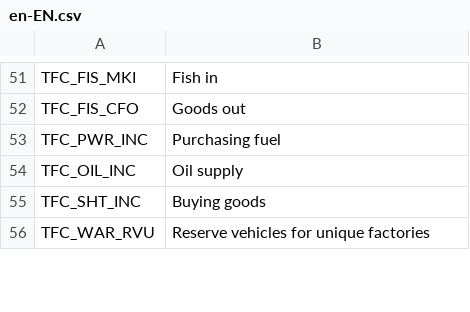
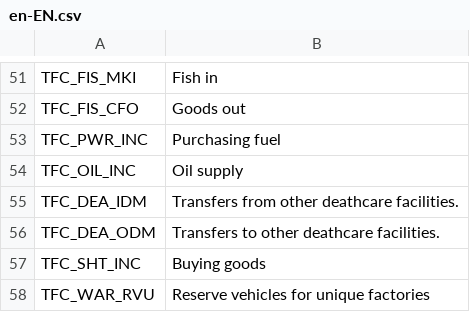
Before and after one commit to algernon-A/TransferController, a CSV file: Translations/en-EN.csv, drawn as a sheet; only a part is shown, gaps mark what is left out.

Commit message:
Add support for deathcare transfers.

```diff
--- a/Translations/en-EN.csv
+++ b/Translations/en-EN.csv
@@ -54,2 +54,4 @@
 "TFC_OIL_INC","Oil supply"
+"TFC_DEA_IDM","Transfers from other deathcare facilities."
+"TFC_DEA_ODM","Transfers to other deathcare facilities."
 "TFC_SHT_INC","Buying goods"
```
Also changed, not shown: 2 other files.
